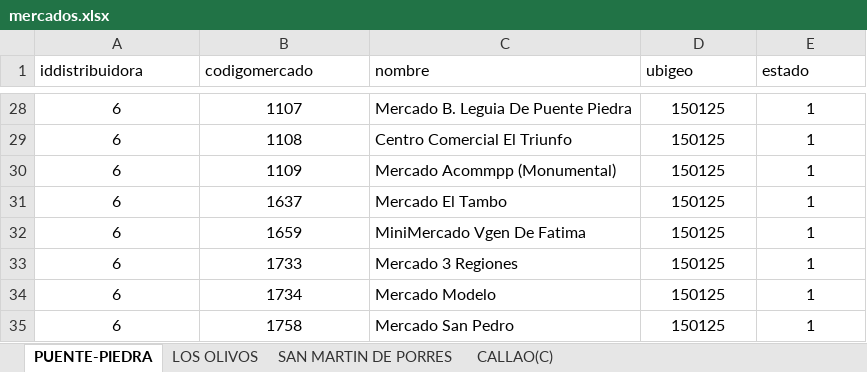
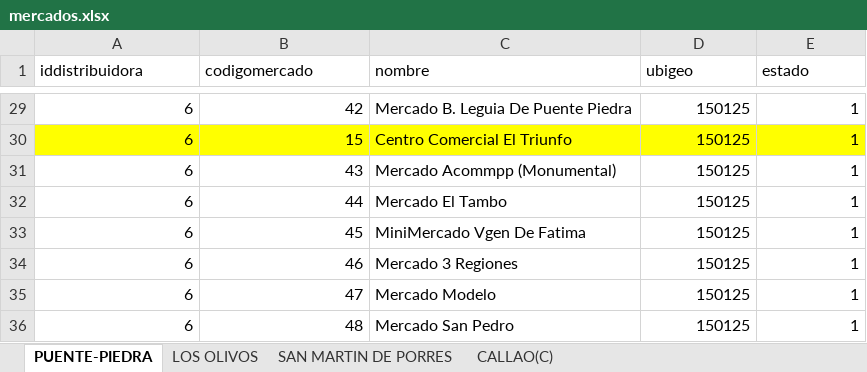
Before and after one commit to jesuspiscoya/python-projects, an Excel workbook: mercado/mercados.xlsx, sheet PUENTE-PIEDRA, drawn as a sheet; only a part is shown, gaps mark what is left out; values as stored, in another font and other column widths than the file's, no borders; addresses are those after the commit; the diff covers the shown part only; the diff names each change by its address in the sheet, - before the commit and + after, or states it on an @@ line.

```diff
--- a/mercado/mercados.xlsx (sheet PUENTE-PIEDRA)
+++ b/mercado/mercados.xlsx (sheet PUENTE-PIEDRA)
-A29:B36 alignment: center
+A29:B36 alignment: right
-B29 (codigomercado): 1107
+B29 (codigomercado): 42
-D29:E36 alignment: center
+D29:E36 alignment: right
-A30:E30 fill: none
+A30:E30 fill: #FFFF00
-B30 (codigomercado): 1108
+B30 (codigomercado): 15
-B31 (codigomercado): 1109
+B31 (codigomercado): 43
-B32 (codigomercado): 1637
+B32 (codigomercado): 44
-B33 (codigomercado): 1659
+B33 (codigomercado): 45
-B34 (codigomercado): 1733
+B34 (codigomercado): 46
-B35 (codigomercado): 1734
+B35 (codigomercado): 47
-B36 (codigomercado): 1758
+B36 (codigomercado): 48
```
Also changed, not shown: 1 added row, 26 edited cells and cell formats elsewhere in this sheet, sheet CALLAO(C), pedido/pedido.xlsx, 1 other file.
